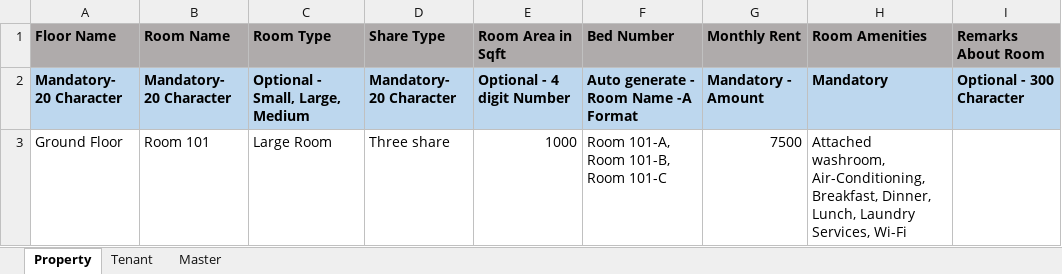
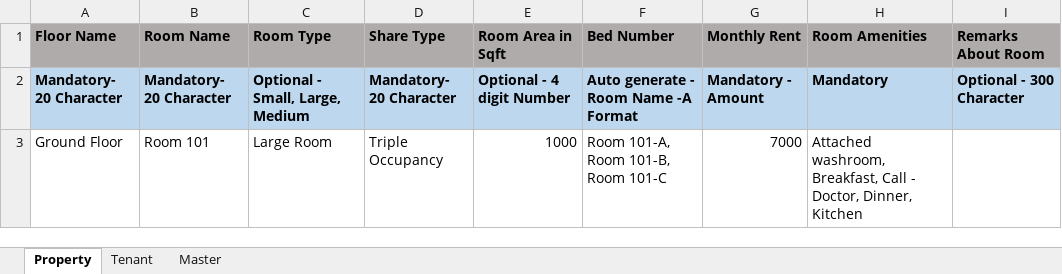
Before and after one commit to mydbqdev/zoy-admin, an Excel workbook: zoy-admin-server/src/main/resources/templates/BulkUpload.xlsm, sheet Property, drawn as a sheet; values as stored, in another font and other column widths than the file's, no borders; charts and pictures not drawn; 1 other sheet too large or unreadable and not compared; the diff names each change by its address in the sheet, - before the commit and + after, or states it on an @@ line.

```diff
--- a/zoy-admin-server/src/main/resources/templates/BulkUpload.xlsm (sheet Property)
+++ b/zoy-admin-server/src/main/resources/templates/BulkUpload.xlsm (sheet Property)
-D3 (Share Type): Three share
+D3 (Share Type): Triple Occupancy
-G3 (Monthly Rent): 7500
+G3 (Monthly Rent): 7000
-H3 (Room Amenities): Attached washroom, Air-Conditioning, Breakfast, Dinner, Lunch, Laundry Services, Wi-Fi
+H3 (Room Amenities): Attached washroom, Breakfast, Call - Doctor, Dinner, Kitchen
```
Also changed, not shown: sheet Master, charts or pictures, 15 other files.
